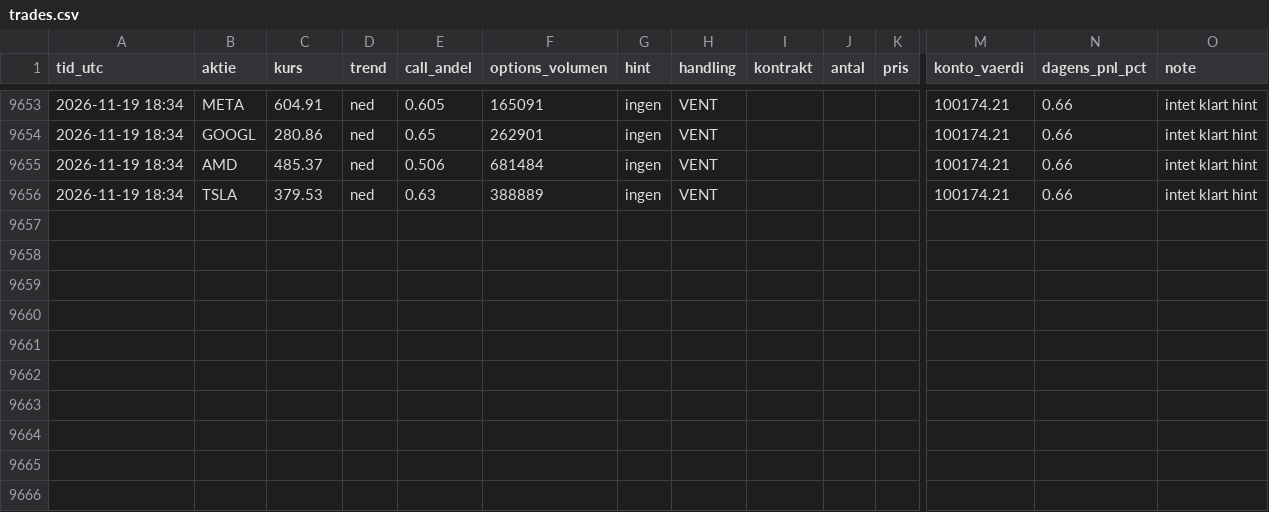
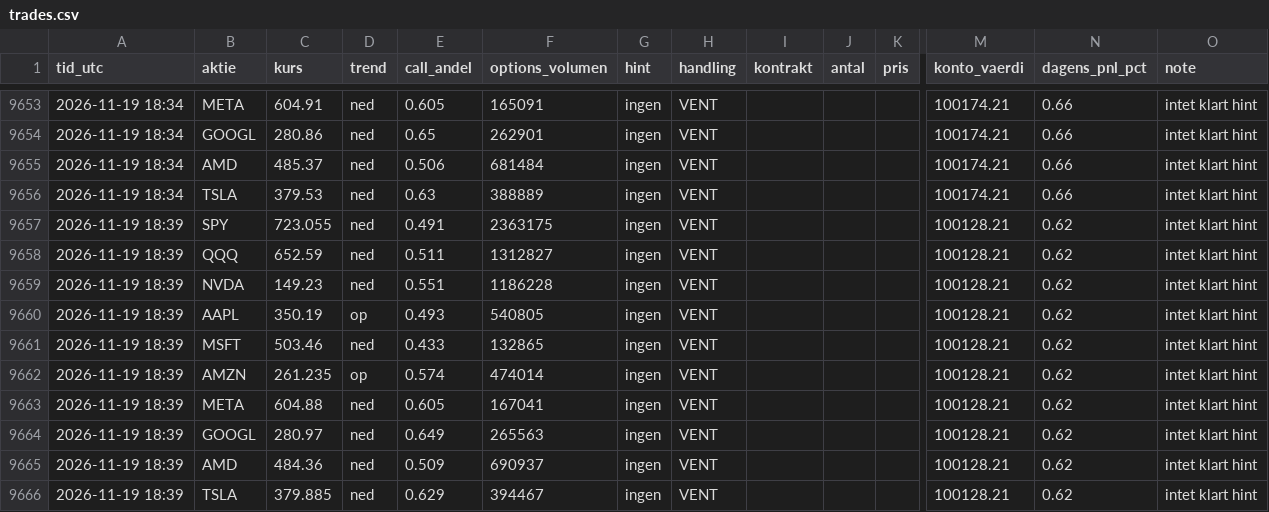
Before and after one commit to augusthavsteen757-cpu/trading-bot, a CSV file: options/trades.csv, drawn as a sheet; only a part is shown, gaps mark what is left out; rows hold the shown columns only; the diff names each change by its address in the sheet, - before the commit and + after, or states it on an @@ line.

Commit message:
Options-bot runde 2026-11-19T18:39

```diff
--- a/options/trades.csv
+++ b/options/trades.csv
+row 9657: 2026-11-19 18:39 | SPY | 723.055 | ned | 0.491 | 2363175 | ingen | VENT |  |  |  | 100128.21 | 0.62 | intet klart hint
+row 9658: 2026-11-19 18:39 | QQQ | 652.59 | ned | 0.511 | 1312827 | ingen | VENT |  |  |  | 100128.21 | 0.62 | intet klart hint
+row 9659: 2026-11-19 18:39 | NVDA | 149.23 | ned | 0.551 | 1186228 | ingen | VENT |  |  |  | 100128.21 | 0.62 | intet klart hint
+row 9660: 2026-11-19 18:39 | AAPL | 350.19 | op | 0.493 | 540805 | ingen | VENT |  |  |  | 100128.21 | 0.62 | intet klart hint
+row 9661: 2026-11-19 18:39 | MSFT | 503.46 | ned | 0.433 | 132865 | ingen | VENT |  |  |  | 100128.21 | 0.62 | intet klart hint
+row 9662: 2026-11-19 18:39 | AMZN | 261.235 | op | 0.574 | 474014 | ingen | VENT |  |  |  | 100128.21 | 0.62 | intet klart hint
+row 9663: 2026-11-19 18:39 | META | 604.88 | ned | 0.605 | 167041 | ingen | VENT |  |  |  | 100128.21 | 0.62 | intet klart hint
+row 9664: 2026-11-19 18:39 | GOOGL | 280.97 | ned | 0.649 | 265563 | ingen | VENT |  |  |  | 100128.21 | 0.62 | intet klart hint
+row 9665: 2026-11-19 18:39 | AMD | 484.36 | ned | 0.509 | 690937 | ingen | VENT |  |  |  | 100128.21 | 0.62 | intet klart hint
+row 9666: 2026-11-19 18:39 | TSLA | 379.885 | ned | 0.629 | 394467 | ingen | VENT |  |  |  | 100128.21 | 0.62 | intet klart hint
```
